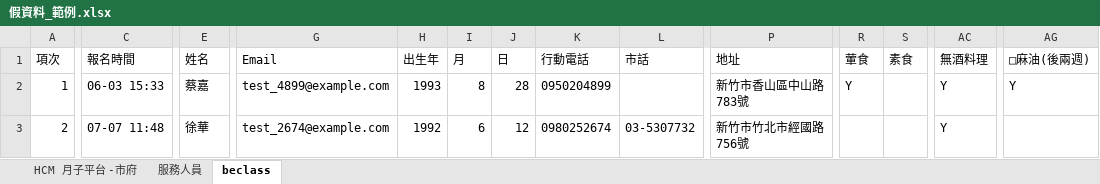
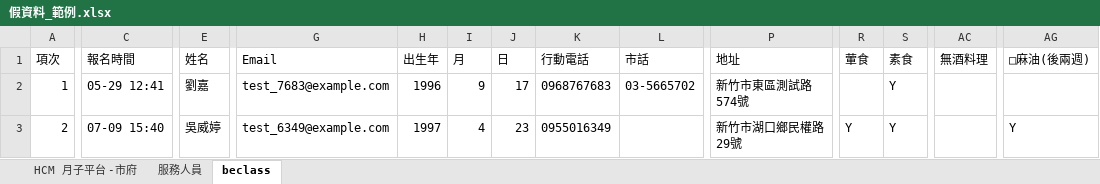
Before and after one commit to chrishzc/Labor_union, an Excel workbook: document/資料庫、資料處理/假資料_範例.xlsx, sheet beclass, drawn as a sheet; only a part is shown, gaps mark what is left out; values as stored, in another font and other column widths than the file's, no borders; the diff covers the shown part only; the diff names each change by its address in the sheet, - before the commit and + after, or states it on an @@ line.

```diff
--- a/document/資料庫、資料處理/假資料_範例.xlsx (sheet beclass)
+++ b/document/資料庫、資料處理/假資料_範例.xlsx (sheet beclass)
-C2 (報名時間): 06-03 15:33
+C2 (報名時間): 05-29 12:41
-E2 (姓名): 蔡嘉
+E2 (姓名): 劉嘉
-G2 (Email): test_4899@example.com
+G2 (Email): test_7683@example.com
-H2 (出生年): 1993
+H2 (出生年): 1996
-I2 (月): 8
+I2 (月): 9
-J2 (日): 28
+J2 (日): 17
-K2 (行動電話): 0950204899
+K2 (行動電話): 0968767683
-L2 (市話): (empty)
+L2 (市話): 03-5665702
-P2 (地址): 新竹市香山區中山路783號
+P2 (地址): 新竹市東區測試路574號
-R2 (葷食): Y
+R2 (葷食): (empty)
-S2:S3 (素食): (empty)
+S2:S3 (素食): Y
-AC2:AC3 (無酒料理): Y
+AC2:AC3 (無酒料理): (empty)
-AG2 (□麻油(後兩週)): Y
+AG2 (□麻油(後兩週)): (empty)
-C3 (報名時間): 07-07 11:48
+C3 (報名時間): 07-09 15:40
-E3 (姓名): 徐華
+E3 (姓名): 吳威婷
-G3 (Email): test_2674@example.com
+G3 (Email): test_6349@example.com
-H3 (出生年): 1992
+H3 (出生年): 1997
-I3 (月): 6
+I3 (月): 4
-J3 (日): 12
+J3 (日): 23
-K3 (行動電話): 0980252674
+K3 (行動電話): 0955016349
-L3 (市話): 03-5307732
+L3 (市話): (empty)
-P3 (地址): 新竹市竹北市經國路756號
+P3 (地址): 新竹市湖口鄉民權路29號
-R3 (葷食): (empty)
+R3 (葷食): Y
-AG3 (□麻油(後兩週)): (empty)
+AG3 (□麻油(後兩週)): Y
```
Also changed, not shown: 1285 edited cells elsewhere in this sheet, sheet 服務人員, sheet HCM 月子平台 -市府, document/資料庫、資料處理/帳務.xlsx, 14 other files.
